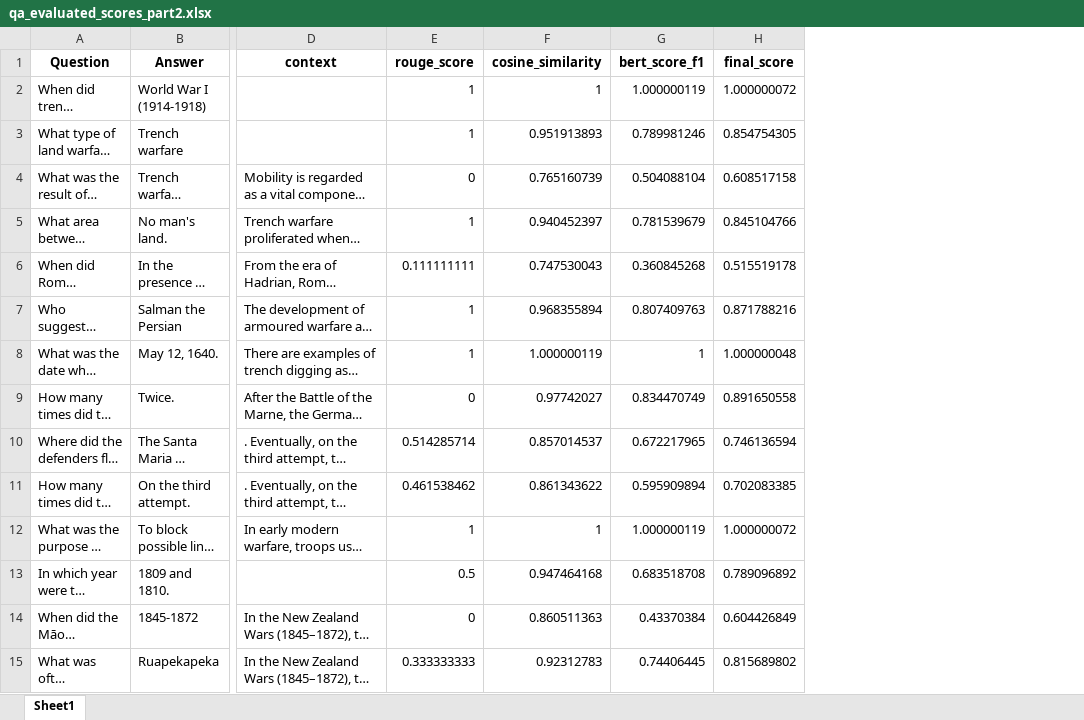
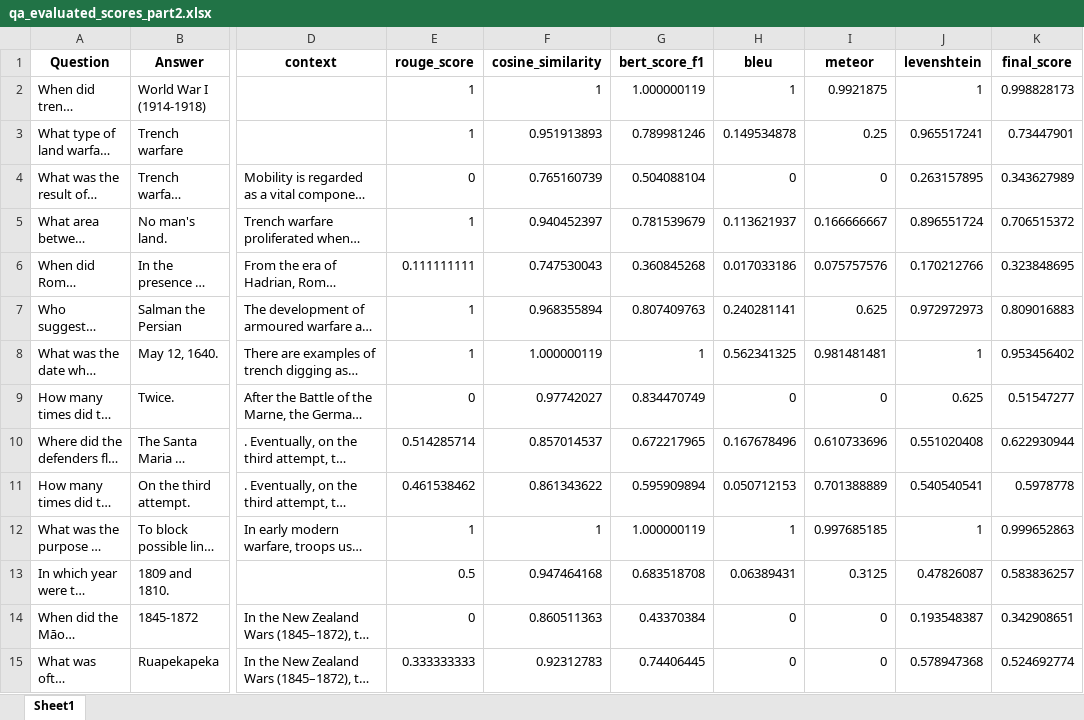
Before and after one commit to AbhinavTiwariShorthillsAI/Project_RAG, an Excel workbook: data/qa_evaluated_scores_part2.xlsx, sheet Sheet1, drawn as a sheet; only a part is shown, gaps mark what is left out; long unchanged cells end in …; values as stored, in another font and other column widths than the file's, no borders; addresses are those after the commit; the diff covers the shown part only; the diff names each change by its address in the sheet, - before the commit and + after, or states it on an @@ line.

```diff
--- a/data/qa_evaluated_scores_part2.xlsx (sheet Sheet1)
+++ b/data/qa_evaluated_scores_part2.xlsx (sheet Sheet1)
+column H (bleu), rows 2-15: 1 | 0.149534878 | 0 | 0.113621937 | 0.017033186 | 0.240281141 | 0.562341325 | 0 | 0.167678496 | 0.050712153 | 1 | 0.06389431 | 0 | 0
+column I (meteor), rows 2-15: 0.9921875 | 0.25 | 0 | 0.166666667 | 0.075757576 | 0.625 | 0.981481481 | 0 | 0.610733696 | 0.701388889 | 0.997685185 | 0.3125 | 0 | 0
+column J (levenshtein), rows 2-15: 1 | 0.965517241 | 0.263157895 | 0.896551724 | 0.170212766 | 0.972972973 | 1 | 0.625 | 0.551020408 | 0.540540541 | 1 | 0.47826087 | 0.193548387 | 0.578947368
-K2 (final_score): 1.000000072
+K2 (final_score): 0.998828173
-K3 (final_score): 0.854754305
+K3 (final_score): 0.73447901
-K4 (final_score): 0.608517158
+K4 (final_score): 0.343627989
-K5 (final_score): 0.845104766
+K5 (final_score): 0.706515372
-K6 (final_score): 0.515519178
+K6 (final_score): 0.323848695
-K7 (final_score): 0.871788216
+K7 (final_score): 0.809016883
-K8 (final_score): 1.000000048
+K8 (final_score): 0.953456402
-K9 (final_score): 0.891650558
+K9 (final_score): 0.51547277
-K10 (final_score): 0.746136594
+K10 (final_score): 0.622930944
-K11 (final_score): 0.702083385
+K11 (final_score): 0.5978778
-K12 (final_score): 1.000000072
+K12 (final_score): 0.999652863
-K13 (final_score): 0.789096892
+K13 (final_score): 0.583836257
-K14 (final_score): 0.604426849
+K14 (final_score): 0.342908651
-K15 (final_score): 0.815689802
+K15 (final_score): 0.524692774
```
Also changed, not shown: 17 added rows and 989 edited cells elsewhere in this sheet, data/qa_evaluated_scores.xlsx, 15 other files.
